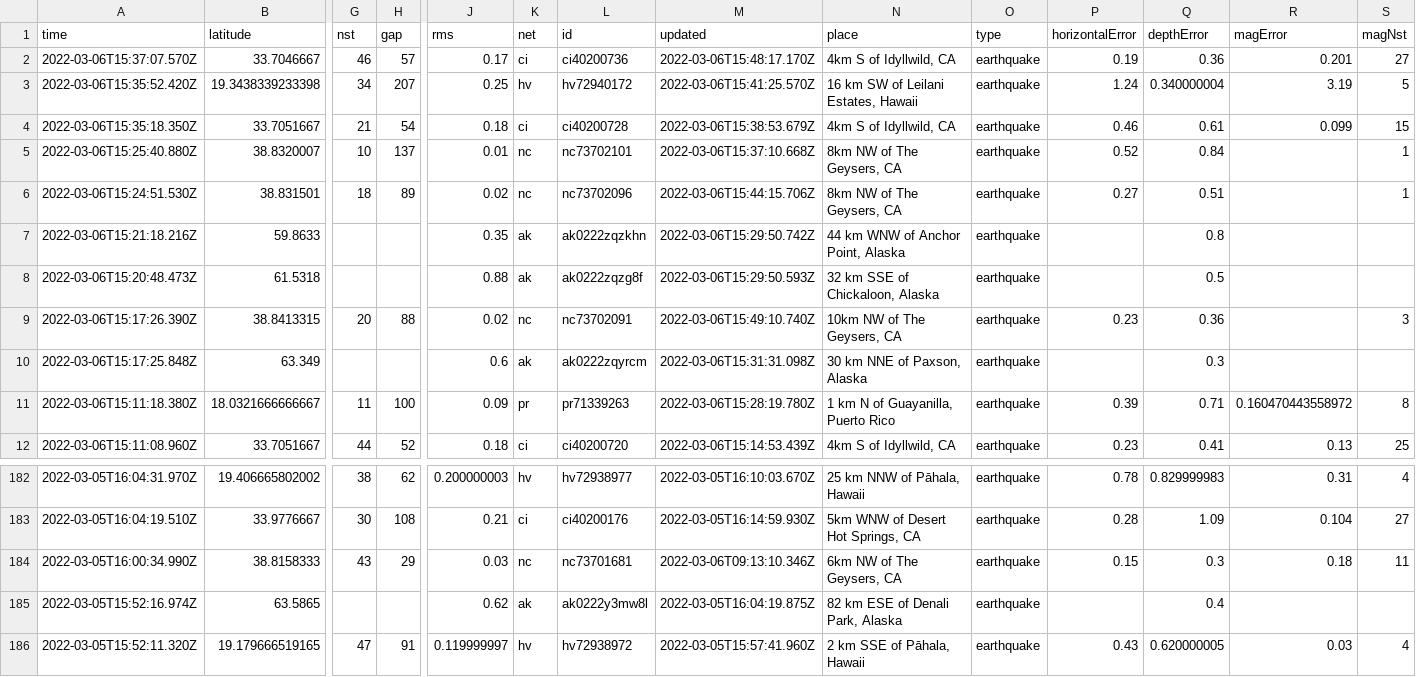
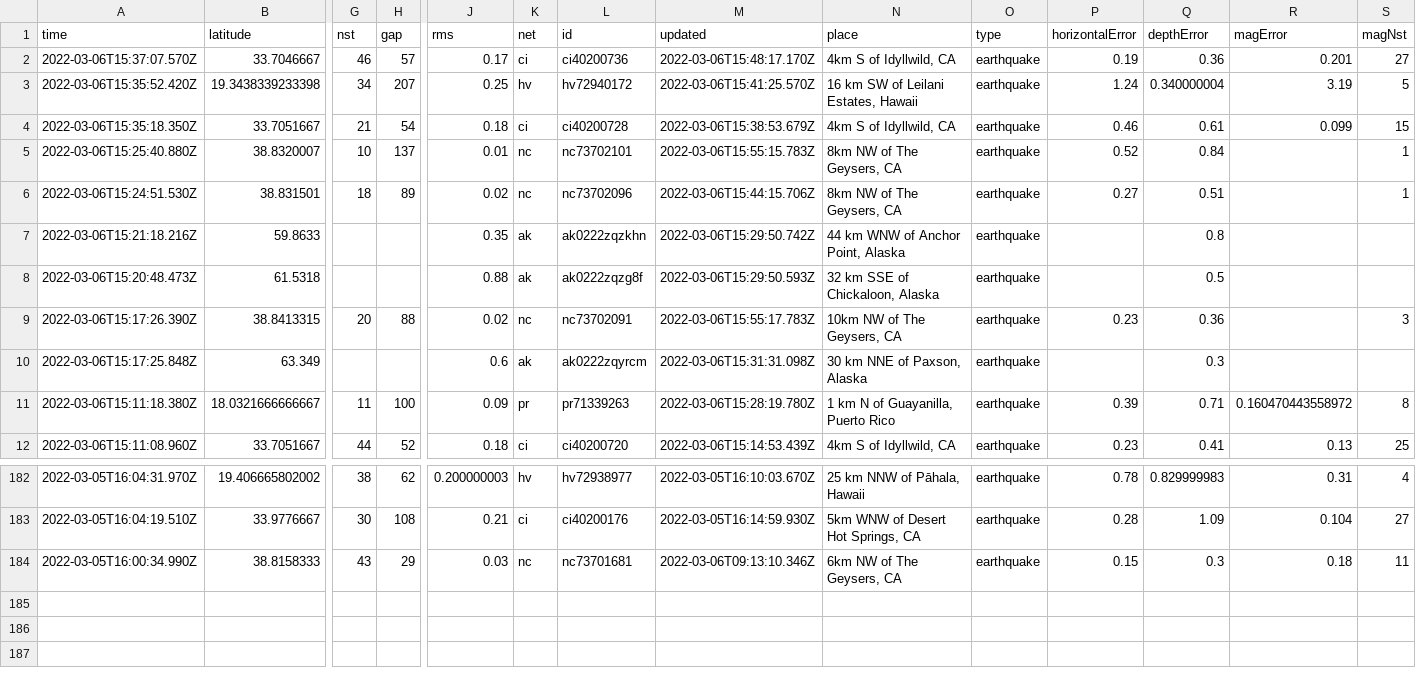
Before and after one commit to johnstont05/nicar22-github-actions, a CSV file: usgs_current.csv, drawn as a sheet; only a part is shown, gaps mark what is left out; rows hold the shown columns only; the diff names each change by its address in the sheet, - before the commit and + after, or states it on an @@ line.

```diff
--- a/usgs_current.csv
+++ b/usgs_current.csv
-M5 (updated): 2022-03-06T15:37:10.668Z
+M5 (updated): 2022-03-06T15:55:15.783Z
-M9 (updated): 2022-03-06T15:49:10.740Z
+M9 (updated): 2022-03-06T15:55:17.783Z
-row 185: 2022-03-05T15:52:16.974Z | 63.5865 |  |  | 0.62 | ak | ak0222y3mw8l | 2022-03-05T16:04:19.875Z | 82 km ESE of Denali Park, Alaska | earthquake |  | 0.4
-row 186: 2022-03-05T15:52:11.320Z | 19.179666519165 | 47 | 91 | 0.119999997 | hv | hv72938972 | 2022-03-05T15:57:41.960Z | 2 km SSE of Pāhala, Hawaii | earthquake | 0.43 | 0.620000005 | 0.03 | 4
```
